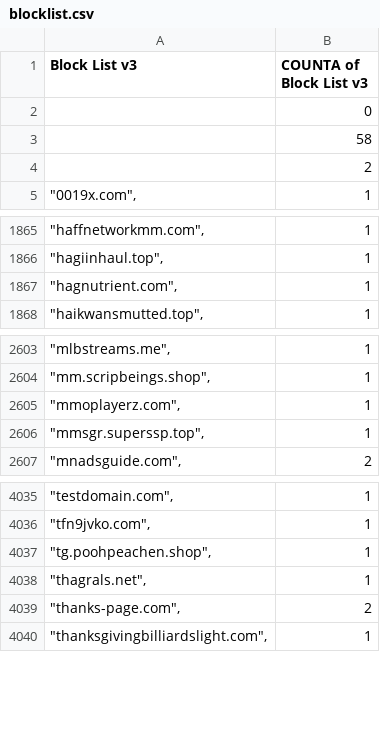
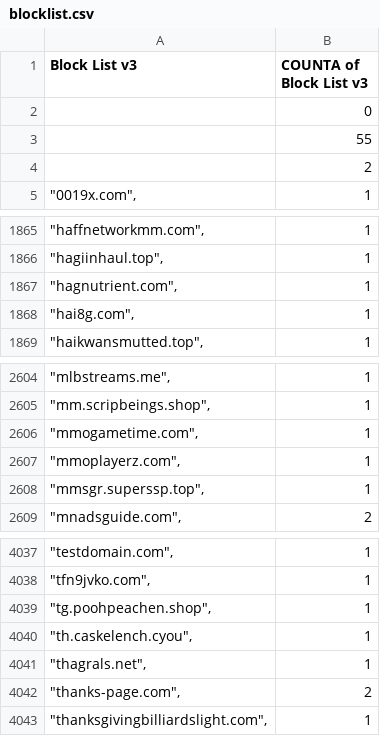
Before and after one commit to meganerasam/blocklist, a CSV file: blocklist.csv, drawn as a sheet; only a part is shown, gaps mark what is left out.

```diff
--- a/blocklist.csv
+++ b/blocklist.csv
@@ -2,3 +2,3 @@ Block List v3,COUNTA of Block List v3
 ,0
-,58
+,55
  ,2
@@ -1867,2 +1867,3 @@ Block List v3,COUNTA of Block List v3
 """hagnutrient.com"",",1
+"""hai8g.com"",",1
 """haikwansmutted.top"",",1
@@ -2604,2 +2605,3 @@ Block List v3,COUNTA of Block List v3
 """mm.scripbeings.shop"",",1
+"""mmogametime.com"",",1
 """mmoplayerz.com"",",1
@@ -4037,2 +4039,3 @@ Block List v3,COUNTA of Block List v3
 """tg.poohpeachen.shop"",",1
+"""th.caskelench.cyou"",",1
 """thagrals.net"",",1
```
